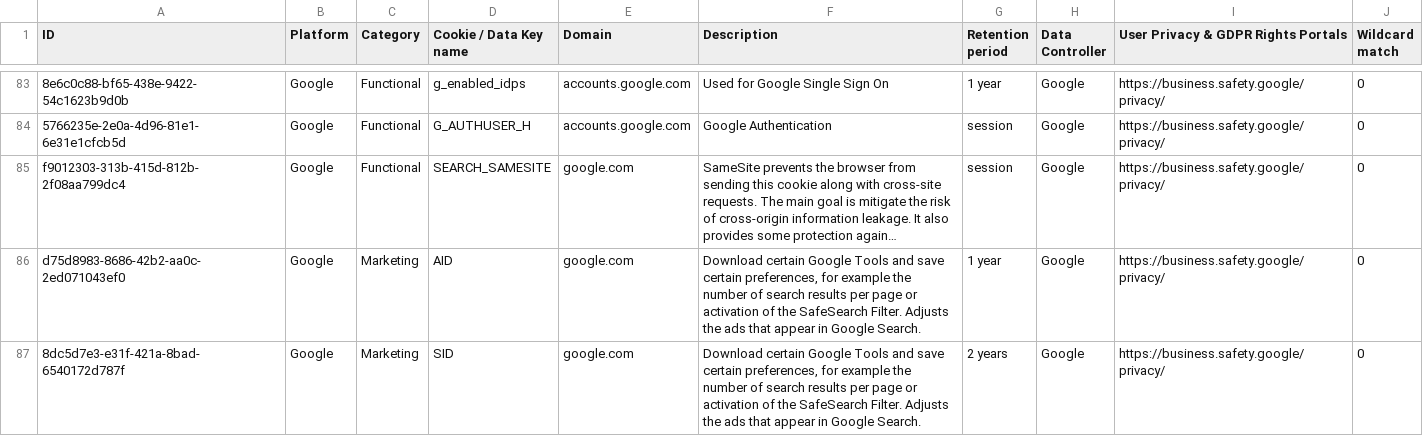
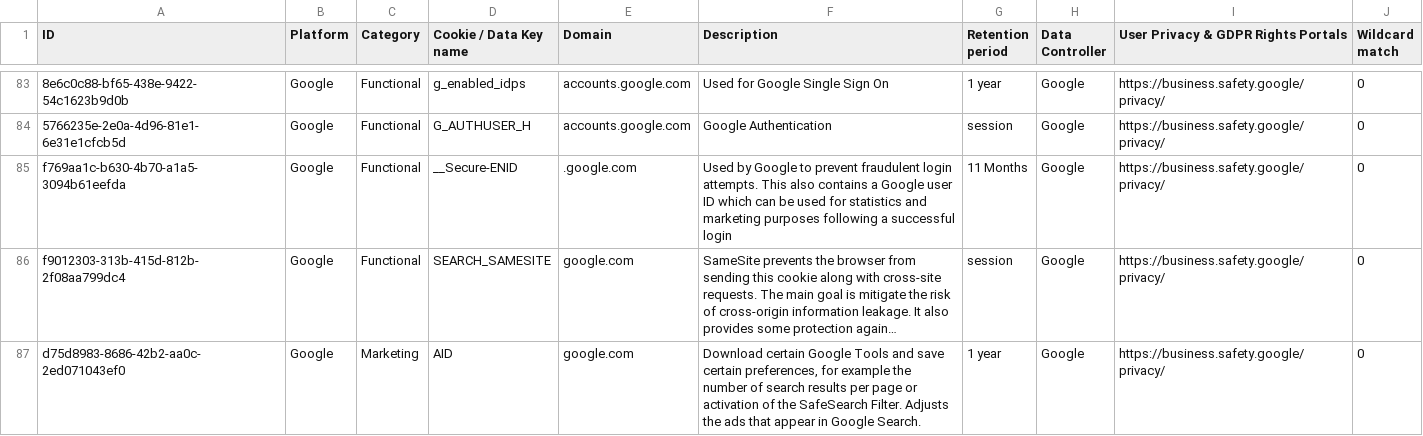
Before and after one commit to jkwakman/Open-Cookie-Database, a CSV file: open-cookie-database.csv, drawn as a sheet; only a part is shown, gaps mark what is left out; the shorter side is filled out with more unchanged rows; long unchanged cells end in …; the diff names each change by its address in the sheet, - before the commit and + after, or states it on an @@ line.

Commit message:
Adding functional cookies from google

```diff
--- a/open-cookie-database.csv
+++ b/open-cookie-database.csv
+row 85: f769aa1c-b630-4b70-a1a5-3094b61eefda | Google | Functional | __Secure-ENID | .google.com | Used by Google to prevent fraudulent login attempts. This also contains a Google user ID which can be used for statistics and marketing purposes following a successful login | 11 Months | Google | https://business.safety.google/privacy/ | 0
```
